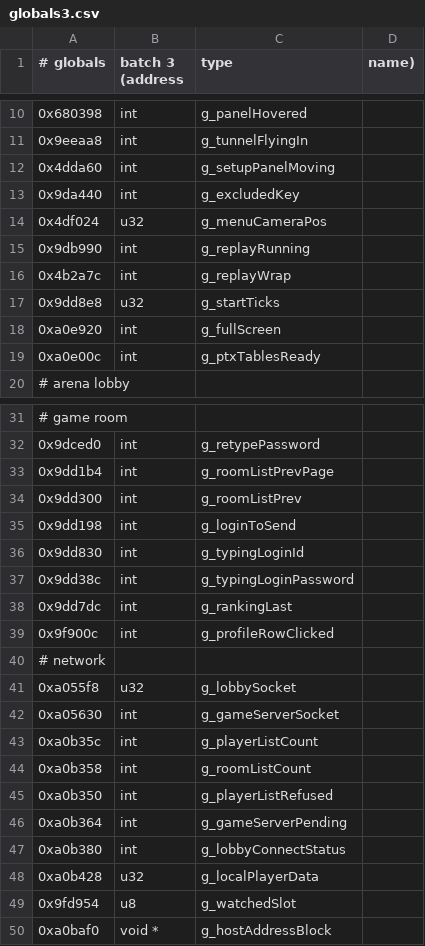
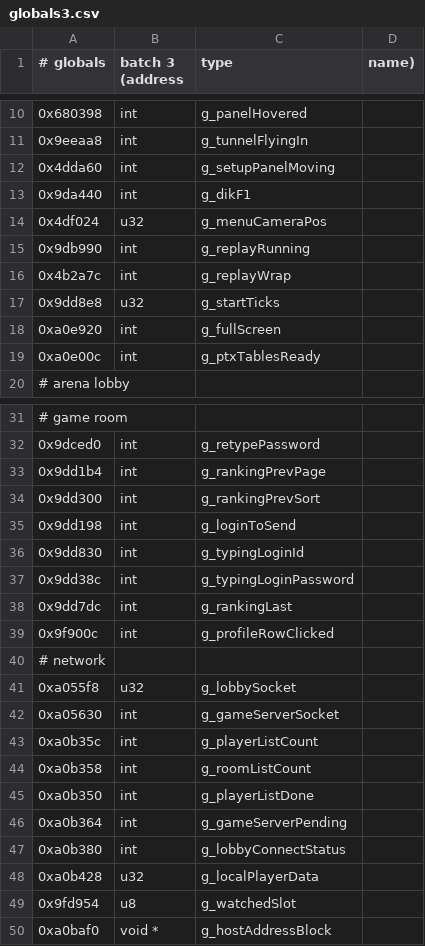
Before and after one commit to sekuza009/axis-recomp, a CSV file: tools/names/globals3.csv, drawn as a sheet; only a part is shown, gaps mark what is left out.

```diff
--- a/tools/names/globals3.csv
+++ b/tools/names/globals3.csv
@@ -12,3 +12,3 @@
 0x4dda60,int,g_setupPanelMoving
-0x9da440,int,g_excludedKey
+0x9da440,int,g_dikF1
 0x4df024,u32,g_menuCameraPos
@@ -32,4 +32,4 @@
 0x9dced0,int,g_retypePassword
-0x9dd1b4,int,g_roomListPrevPage
-0x9dd300,int,g_roomListPrev
+0x9dd1b4,int,g_rankingPrevPage
+0x9dd300,int,g_rankingPrevSort
 0x9dd198,int,g_loginToSend
@@ -44,3 +44,3 @@
 0xa0b358,int,g_roomListCount
-0xa0b350,int,g_playerListRefused
+0xa0b350,int,g_playerListDone
 0xa0b364,int,g_gameServerPending
```
Also changed, not shown: tools/names/globals19.csv, tools/names/globals20.csv, 43 other files.
